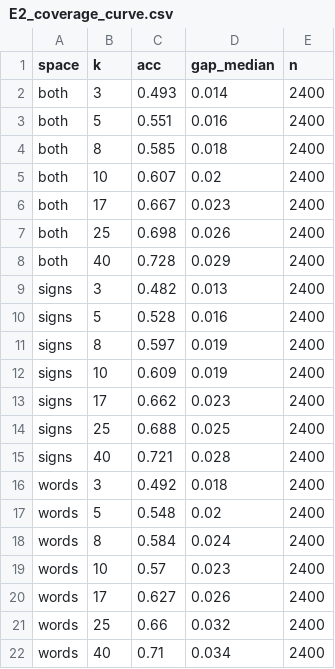
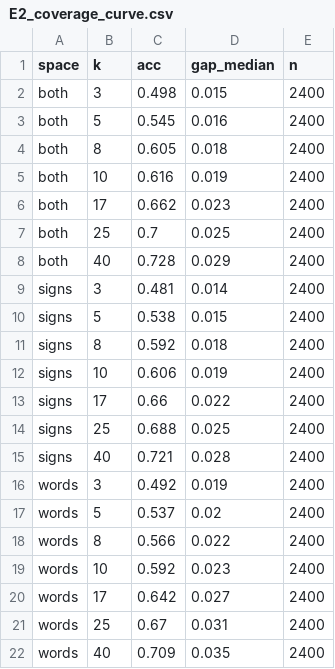
Before and after one commit to shaigordin/measuring-scribal-literacy, a CSV file: orphans/results/tlhdig03/E2_coverage_curve.csv, drawn as a sheet.

```diff
--- a/orphans/results/tlhdig03/E2_coverage_curve.csv
+++ b/orphans/results/tlhdig03/E2_coverage_curve.csv
@@ -1,22 +1,22 @@
 space,k,acc,gap_median,n
-both,3,0.493,0.014,2400
-both,5,0.551,0.016,2400
-both,8,0.585,0.018,2400
-both,10,0.607,0.02,2400
-both,17,0.667,0.023,2400
-both,25,0.698,0.026,2400
+both,3,0.498,0.015,2400
+both,5,0.545,0.016,2400
+both,8,0.605,0.018,2400
+both,10,0.616,0.019,2400
+both,17,0.662,0.023,2400
+both,25,0.7,0.025,2400
 both,40,0.728,0.029,2400
-signs,3,0.482,0.013,2400
-signs,5,0.528,0.016,2400
-signs,8,0.597,0.019,2400
-signs,10,0.609,0.019,2400
-signs,17,0.662,0.023,2400
+signs,3,0.481,0.014,2400
+signs,5,0.538,0.015,2400
+signs,8,0.592,0.018,2400
+signs,10,0.606,0.019,2400
+signs,17,0.66,0.022,2400
 signs,25,0.688,0.025,2400
 signs,40,0.721,0.028,2400
-words,3,0.492,0.018,2400
-words,5,0.548,0.02,2400
-words,8,0.584,0.024,2400
-words,10,0.57,0.023,2400
-words,17,0.627,0.026,2400
-words,25,0.66,0.032,2400
-words,40,0.71,0.034,2400
+words,3,0.492,0.019,2400
+words,5,0.537,0.02,2400
+words,8,0.566,0.022,2400
+words,10,0.592,0.023,2400
+words,17,0.642,0.027,2400
+words,25,0.67,0.031,2400
+words,40,0.709,0.035,2400
```
Also changed, not shown: orphans/results/tlhdig03/E3_701_unclassified_nearest.csv, 48 other files.
